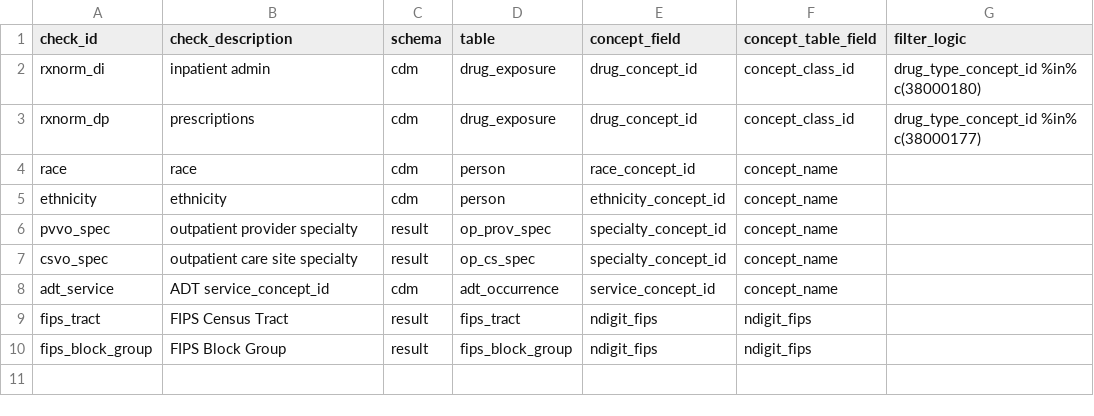
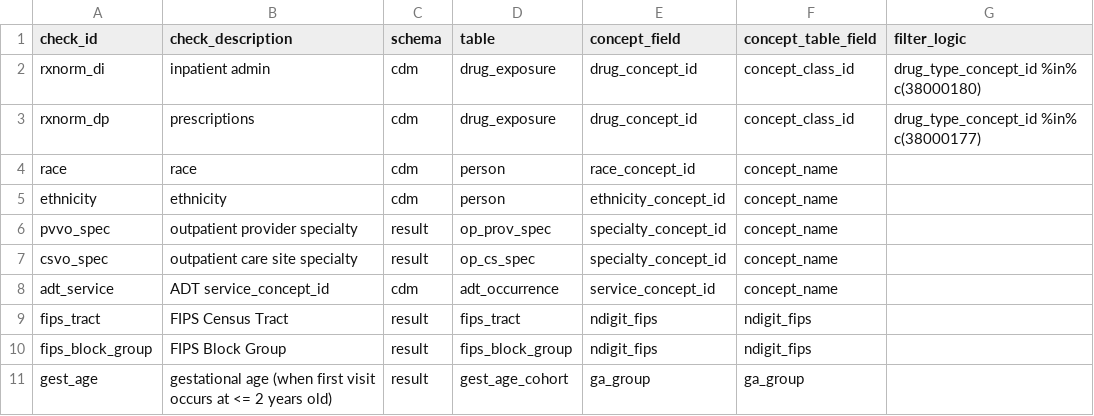
Before and after one commit to PEDSnet/pedsnet_ndq, a CSV file: specs/pedsnet_bmc_table.csv, drawn as a sheet.

```diff
--- a/specs/pedsnet_bmc_table.csv
+++ b/specs/pedsnet_bmc_table.csv
@@ -10 +10,2 @@ fips_tract,FIPS Census Tract,result,fips_tract,ndigit_fips,ndigit_fips,
 fips_block_group,FIPS Block Group,result,fips_block_group,ndigit_fips,ndigit_fips,
+gest_age,gestational age (when first visit occurs at <= 2 years old),result,gest_age_cohort,ga_group,ga_group,
```
Also changed, not shown: specs/pedsnet_dcon_table.csv, specs/pedsnet_ecp_table.csv, 10 other files.
